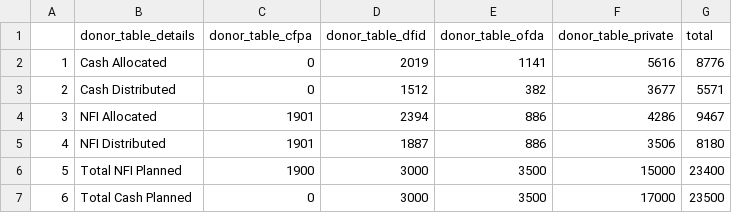
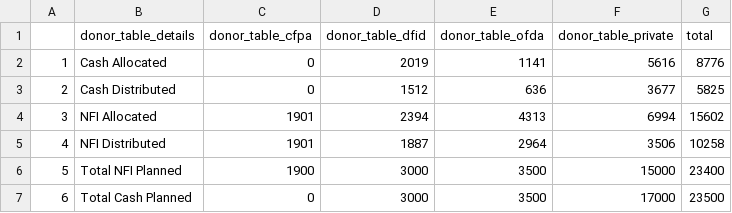
Before and after one commit to KathmanduLivingLabs/DistributionSummary, a CSV file: donor_table.csv, drawn as a sheet.

```diff
--- a/donor_table.csv
+++ b/donor_table.csv
@@ -2,5 +2,5 @@
 "1","Cash Allocated",0,2019,1141,5616,8776
-"2","Cash Distributed",0,1512,382,3677,5571
-"3","NFI Allocated",1901,2394,886,4286,9467
-"4","NFI Distributed",1901,1887,886,3506,8180
+"2","Cash Distributed",0,1512,636,3677,5825
+"3","NFI Allocated",1901,2394,4313,6994,15602
+"4","NFI Distributed",1901,1887,2964,3506,10258
 "5","Total NFI Planned",1900,3000,3500,15000,23400
```
Also changed, not shown: distribution_summary.csv, 2 other files.
